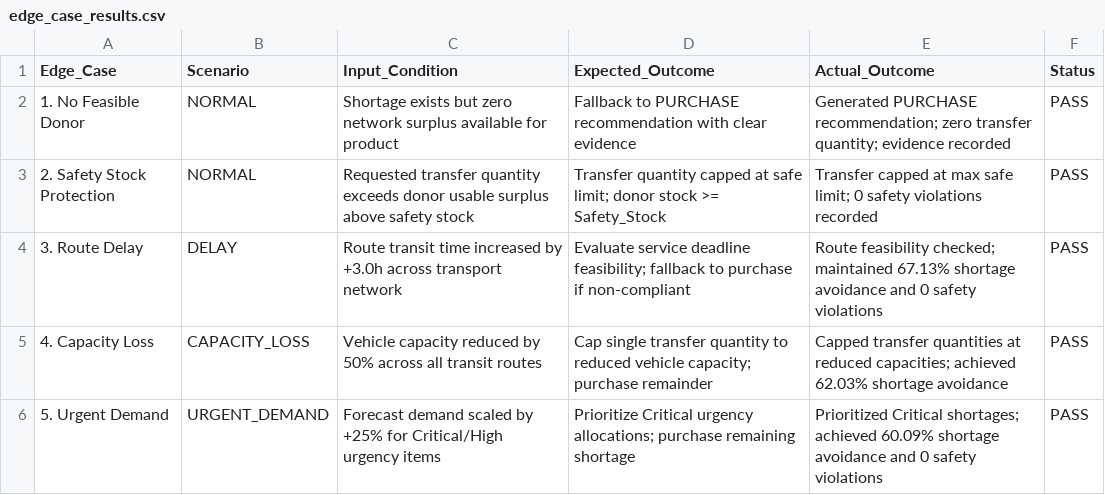
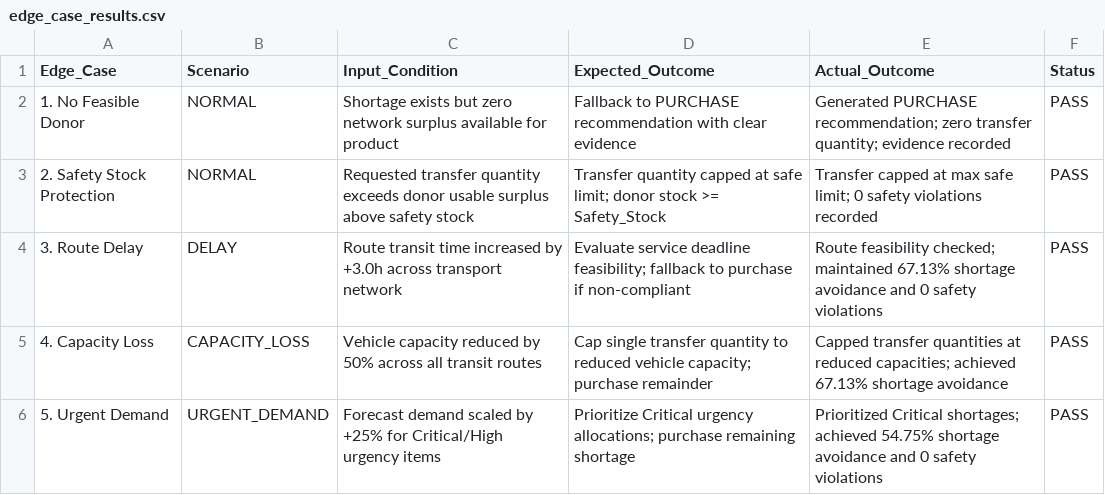
Before and after one commit to SHAJITH999/COE-PROJECT, a CSV file: outputs/edge_case_results.csv, drawn as a sheet.

```diff
--- a/outputs/edge_case_results.csv
+++ b/outputs/edge_case_results.csv
@@ -4,3 +4,3 @@ Edge_Case,Scenario,Input_Condition,Expected_Outcome,Actual_Outcome,Status
 3. Route Delay,DELAY,Route transit time increased by +3.0h across transport network,Evaluate service deadline feasibility; fallback to purchase if non-compliant,Route feasibility checked; maintained 67.13% shortage avoidance and 0 safety violations,PASS
-4. Capacity Loss,CAPACITY_LOSS,Vehicle capacity reduced by 50% across all transit routes,Cap single transfer quantity to reduced vehicle capacity; purchase remainder,Capped transfer quantities at reduced capacities; achieved 62.03% shortage avoidance,PASS
-5. Urgent Demand,URGENT_DEMAND,Forecast demand scaled by +25% for Critical/High urgency items,Prioritize Critical urgency allocations; purchase remaining shortage,Prioritized Critical shortages; achieved 60.09% shortage avoidance and 0 safety violations,PASS
+4. Capacity Loss,CAPACITY_LOSS,Vehicle capacity reduced by 50% across all transit routes,Cap single transfer quantity to reduced vehicle capacity; purchase remainder,Capped transfer quantities at reduced capacities; achieved 67.13% shortage avoidance,PASS
+5. Urgent Demand,URGENT_DEMAND,Forecast demand scaled by +25% for Critical/High urgency items,Prioritize Critical urgency allocations; purchase remaining shortage,Prioritized Critical shortages; achieved 54.75% shortage avoidance and 0 safety violations,PASS
```
Also changed, not shown: outputs/error_analysis.csv, 1 other file.
